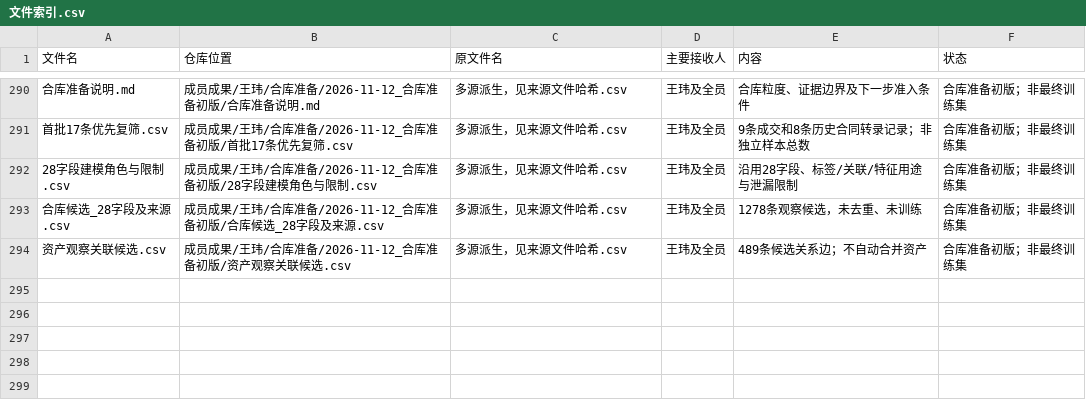
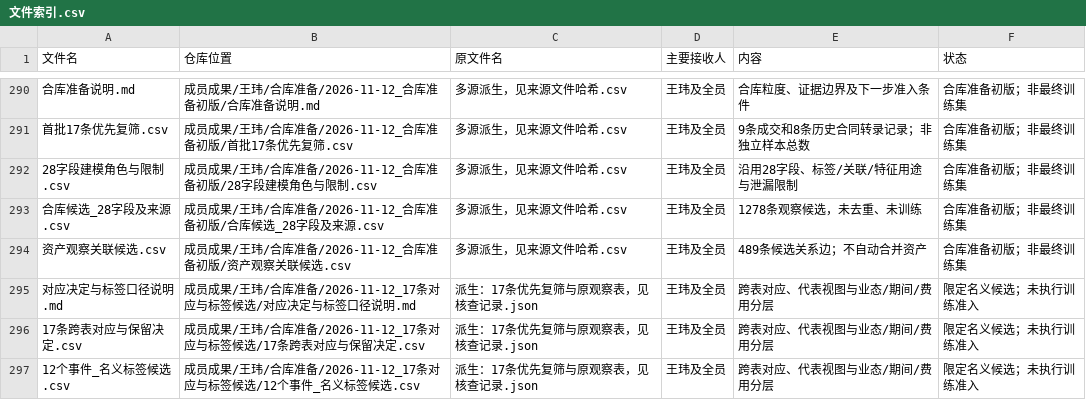
Before and after one commit to CenMunn/rongtong-js-rent-research, a CSV file: 分工与进度/文件索引.csv, drawn as a sheet; only a part is shown, gaps mark what is left out; the diff names each change by its address in the sheet, - before the commit and + after, or states it on an @@ line.

```diff
--- a/分工与进度/文件索引.csv
+++ b/分工与进度/文件索引.csv
+row 295: 对应决定与标签口径说明.md | 成员成果/王玮/合库准备/2026-11-12_17条对应与标签候选/对应决定与标签口径说明.md | 派生：17条优先复筛与原观察表，见核查记录.json | 王玮及全员 | 跨表对应、代表视图与业态/期间/费用分层 | 限定名义候选；未执行训练准入
+row 296: 17条跨表对应与保留决定.csv | 成员成果/王玮/合库准备/2026-11-12_17条对应与标签候选/17条跨表对应与保留决定.csv | 派生：17条优先复筛与原观察表，见核查记录.json | 王玮及全员 | 跨表对应、代表视图与业态/期间/费用分层 | 限定名义候选；未执行训练准入
+row 297: 12个事件_名义标签候选.csv | 成员成果/王玮/合库准备/2026-11-12_17条对应与标签候选/12个事件_名义标签候选.csv | 派生：17条优先复筛与原观察表，见核查记录.json | 王玮及全员 | 跨表对应、代表视图与业态/期间/费用分层 | 限定名义候选；未执行训练准入
```
Also changed, not shown: 分工与进度/任务台账.csv, 12 other files.
